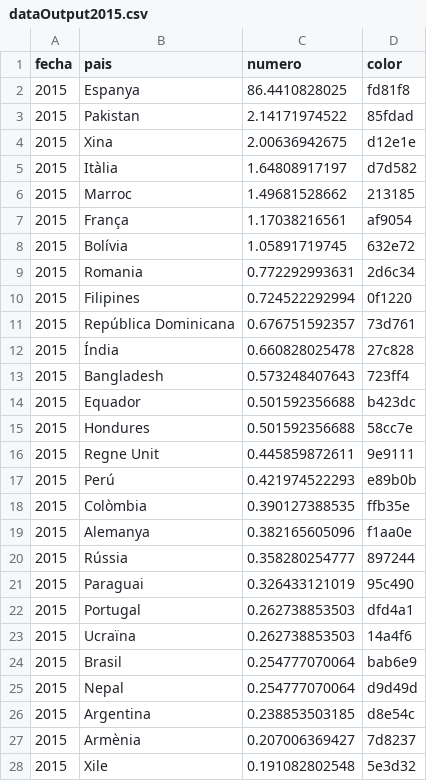
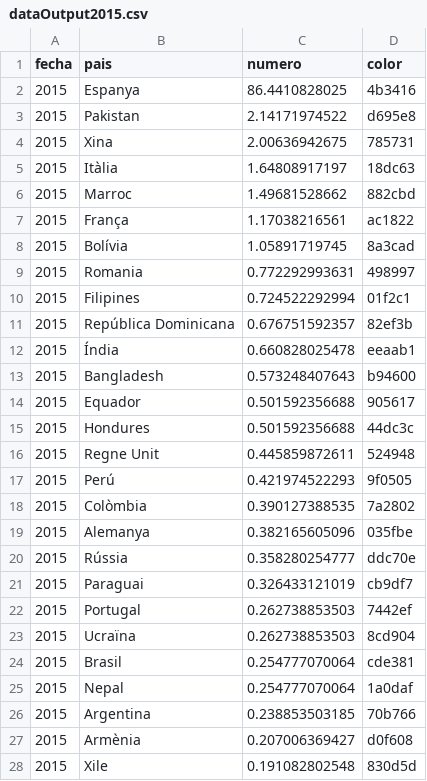
Before and after one commit to ferrithemaker/Jumble, a CSV file: processing/spiritOfBCN/dataOutput2015.csv, drawn as a sheet; only a part is shown; the diff covers the shown part only.

```diff
--- a/processing/spiritOfBCN/dataOutput2015.csv
+++ b/processing/spiritOfBCN/dataOutput2015.csv
@@ -1,28 +1,28 @@
 fecha,pais,numero,color
-2015,Espanya,86.4410828025,fd81f8
-2015,Pakistan,2.14171974522,85fdad
-2015,Xina,2.00636942675,d12e1e
-2015,Itàlia,1.64808917197,d7d582
-2015,Marroc,1.49681528662,213185
-2015,França,1.17038216561,af9054
-2015,Bolívia,1.05891719745,632e72
-2015,Romania,0.772292993631,2d6c34
-2015,Filipines,0.724522292994,0f1220
-2015,República Dominicana,0.676751592357,73d761
-2015,Índia,0.660828025478,27c828
-2015,Bangladesh,0.573248407643,723ff4
-2015,Equador,0.501592356688,b423dc
-2015,Hondures,0.501592356688,58cc7e
-2015,Regne Unit,0.445859872611,9e9111
-2015,Perú,0.421974522293,e89b0b
-2015,Colòmbia,0.390127388535,ffb35e
-2015,Alemanya,0.382165605096,f1aa0e
-2015,Rússia,0.358280254777,897244
-2015,Paraguai,0.326433121019,95c490
-2015,Portugal,0.262738853503,dfd4a1
-2015,Ucraïna,0.262738853503,14a4f6
-2015,Brasil,0.254777070064,bab6e9
-2015,Nepal,0.254777070064,d9d49d
-2015,Argentina,0.238853503185,d8e54c
-2015,Armènia,0.207006369427,7d8237
-2015,Xile,0.191082802548,5e3d32
+2015,Espanya,86.4410828025,4b3416
+2015,Pakistan,2.14171974522,d695e8
+2015,Xina,2.00636942675,785731
+2015,Itàlia,1.64808917197,18dc63
+2015,Marroc,1.49681528662,882cbd
+2015,França,1.17038216561,ac1822
+2015,Bolívia,1.05891719745,8a3cad
+2015,Romania,0.772292993631,498997
+2015,Filipines,0.724522292994,01f2c1
+2015,República Dominicana,0.676751592357,82ef3b
+2015,Índia,0.660828025478,eeaab1
+2015,Bangladesh,0.573248407643,b94600
+2015,Equador,0.501592356688,905617
+2015,Hondures,0.501592356688,44dc3c
+2015,Regne Unit,0.445859872611,524948
+2015,Perú,0.421974522293,9f0505
+2015,Colòmbia,0.390127388535,7a2802
+2015,Alemanya,0.382165605096,035fbe
+2015,Rússia,0.358280254777,ddc70e
+2015,Paraguai,0.326433121019,cb9df7
+2015,Portugal,0.262738853503,7442ef
+2015,Ucraïna,0.262738853503,8cd904
+2015,Brasil,0.254777070064,cde381
+2015,Nepal,0.254777070064,1a0daf
+2015,Argentina,0.238853503185,70b766
+2015,Armènia,0.207006369427,d0f608
+2015,Xile,0.191082802548,830d5d
```
Also changed, not shown: 71 edited cells elsewhere in this file, processing/spiritOfBCN/dataOutput2016.csv, processing/spiritOfBCN/dataOutput2017.csv, 3 other files.
